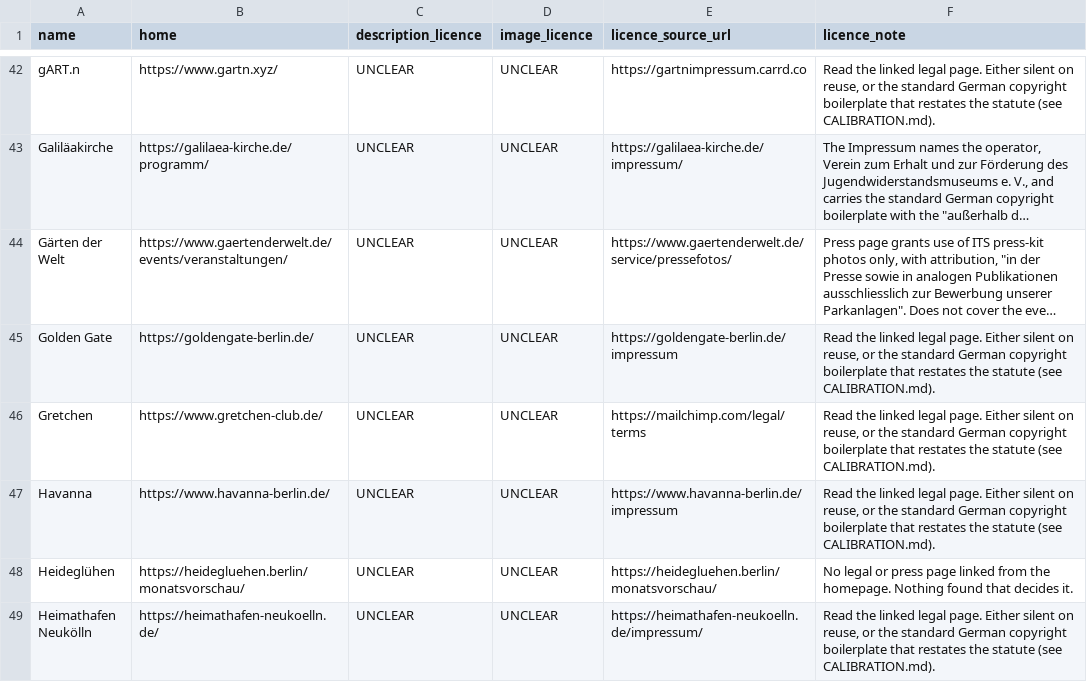
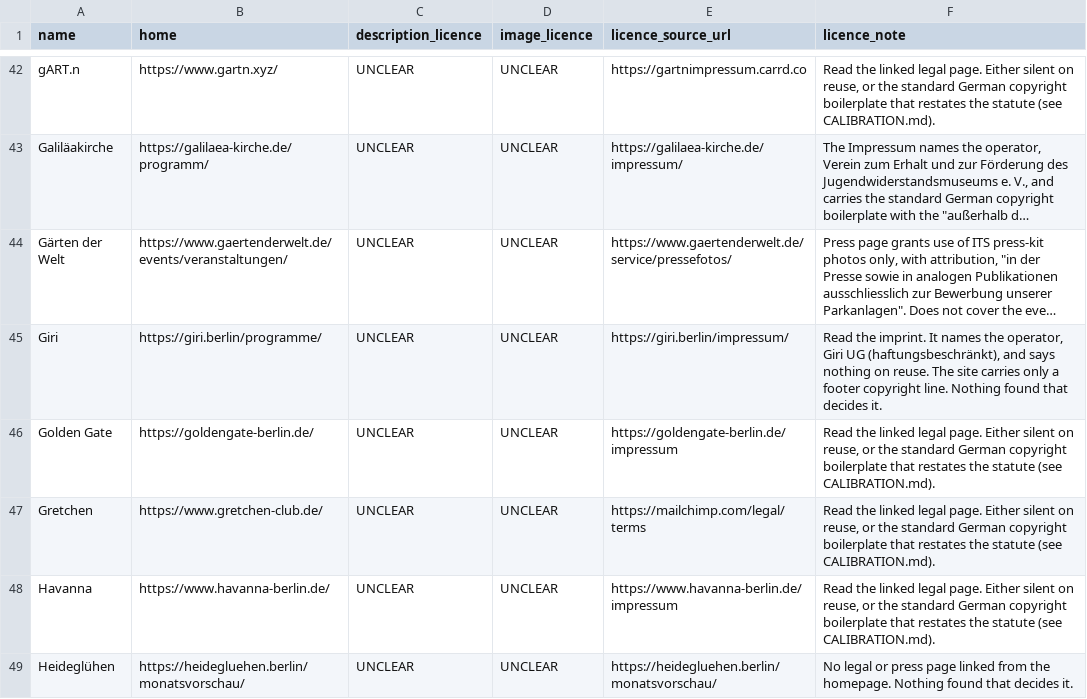
Before and after one commit to enorm-labs/event-junkie, a TSV file: docs/licence-review/RESULTS.tsv, drawn as a sheet; only a part is shown, gaps mark what is left out; the shorter side is filled out with more unchanged rows; long unchanged cells end in …; the diff names each change by its address in the sheet, - before the commit and + after, or states it on an @@ line.

```diff
--- a/docs/licence-review/RESULTS.tsv
+++ b/docs/licence-review/RESULTS.tsv
+row 45: Giri | https://giri.berlin/programme/ | UNCLEAR | UNCLEAR | https://giri.berlin/impressum/ | Read the imprint. It names the operator, Giri UG (haftungsbeschränkt), and says nothing on reuse. The site carries only a footer copyright line. Nothing found that decides it.
```
Also changed, not shown: 13 other files.
